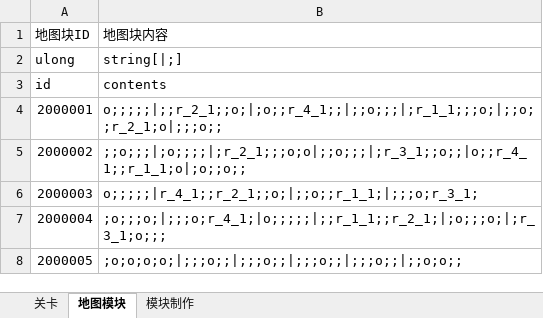
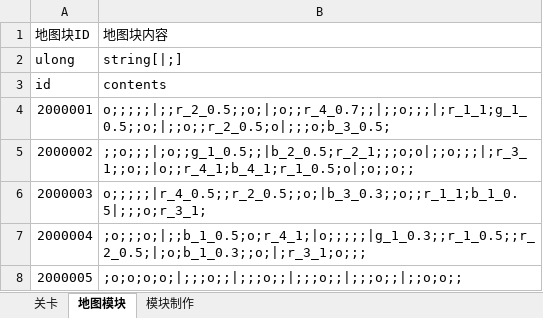
Before and after one commit to Canvastudio/Prometheus, an Excel workbook: Design/原始配置表/地图配置.xlsm, sheet 地图模块, drawn as a sheet; values as stored, in another font and other column widths than the file's, no borders; table styles not drawn; the diff names each change by its address in the sheet, - before the commit and + after, or states it on an @@ line.

```diff
--- a/Design/原始配置表/地图配置.xlsm (sheet 地图模块)
+++ b/Design/原始配置表/地图配置.xlsm (sheet 地图模块)
-B4: o;;;;;|;;r_2_1;;o;|;o;;r_4_1;;|;;o;;;|;r_1_1;;;o;|;;o;;r_2_1;o|;;;o;;
+B4: o;;;;;|;;r_2_0.5;;o;|;o;;r_4_0.7;;|;;o;;;|;r_1_1;g_1_0.5;;o;|;;o;;r_2_0.5;o|;;;o;b_3_0.5;
-B5: ;;o;;;|;o;;;;|;r_2_1;;;o;o|;;o;;;|;r_3_1;;o;;|o;;r_4_1;;r_1_1;o|;o;;o;;
+B5: ;;o;;;|;o;;g_1_0.5;;|b_2_0.5;r_2_1;;;o;o|;;o;;;|;r_3_1;;o;;|o;;r_4_1;b_4_1;r_1_0.5;o|;o;;o;;
-B6: o;;;;;|r_4_1;;r_2_1;;o;|;;o;;r_1_1;|;;;o;r_3_1;
+B6: o;;;;;|r_4_0.5;;r_2_0.5;;o;|b_3_0.3;;o;;r_1_1;b_1_0.5|;;;o;r_3_1;
-B7: ;o;;;o;|;;;o;r_4_1;|o;;;;;|;;r_1_1;;r_2_1;|;o;;;o;|;r_3_1;o;;;
+B7: ;o;;;o;|;;b_1_0.5;o;r_4_1;|o;;;;;|g_1_0.3;;r_1_0.5;;r_2_0.5;|;o;b_1_0.3;;o;|;r_3_1;o;;;
```
Also changed, not shown: sheet 模块制作, charts or pictures, Design/原始配置表/怪物配置.xlsm, Design/原始配置表/技能.xlsm, 15 other files.
